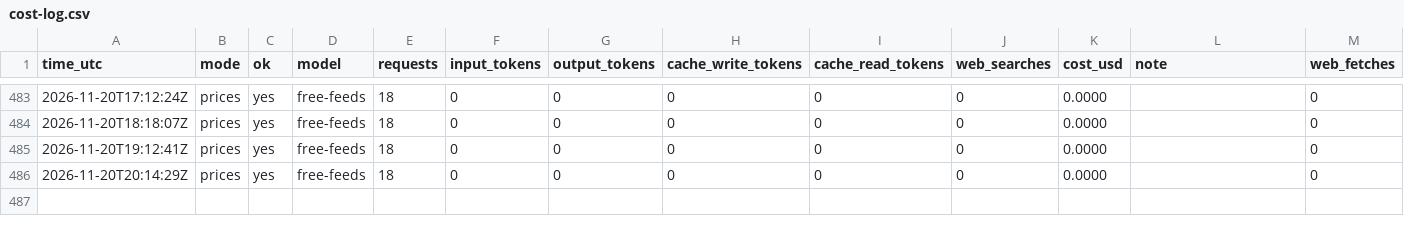
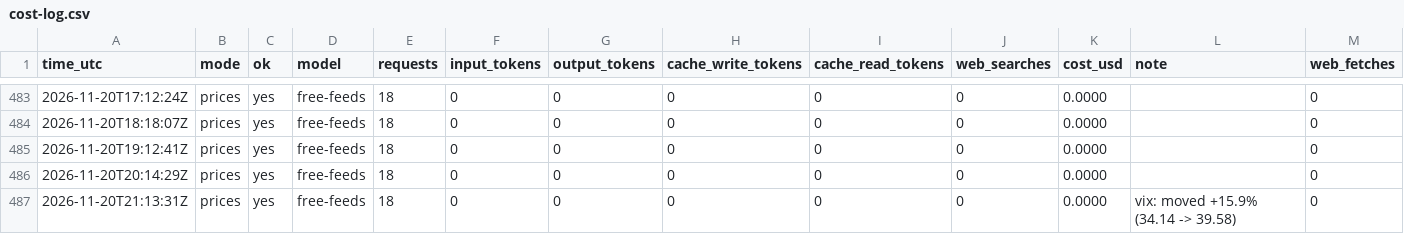
Before and after one commit to zyser007/global-analysis, a CSV file: updater/cost-log.csv, drawn as a sheet; only a part is shown, gaps mark what is left out; rows hold the shown columns only; the diff names each change by its address in the sheet, - before the commit and + after, or states it on an @@ line.

```diff
--- a/updater/cost-log.csv
+++ b/updater/cost-log.csv
+row 487: 2026-11-20T21:13:31Z | prices | yes | free-feeds | 18 | 0 | 0 | 0 | 0 | 0 | 0.0000 | vix: moved +15.9% (34.14 -> 39.58) | 0
```
Also changed, not shown: 5 other files.
